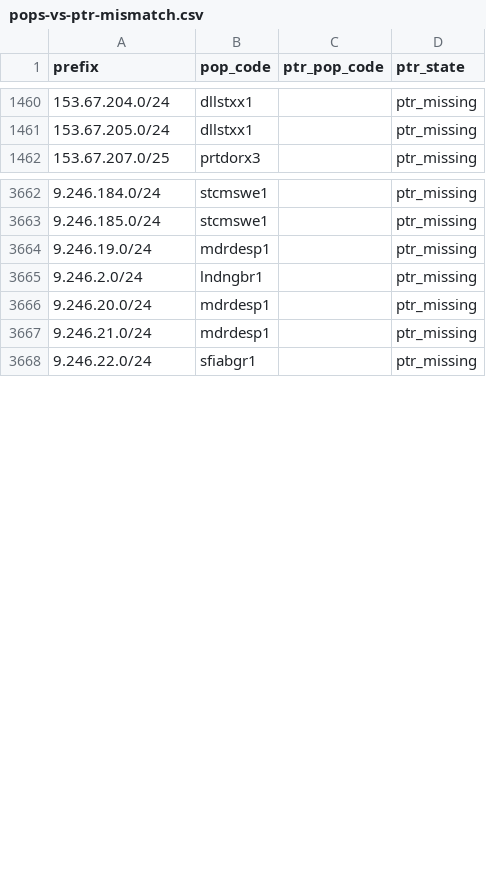
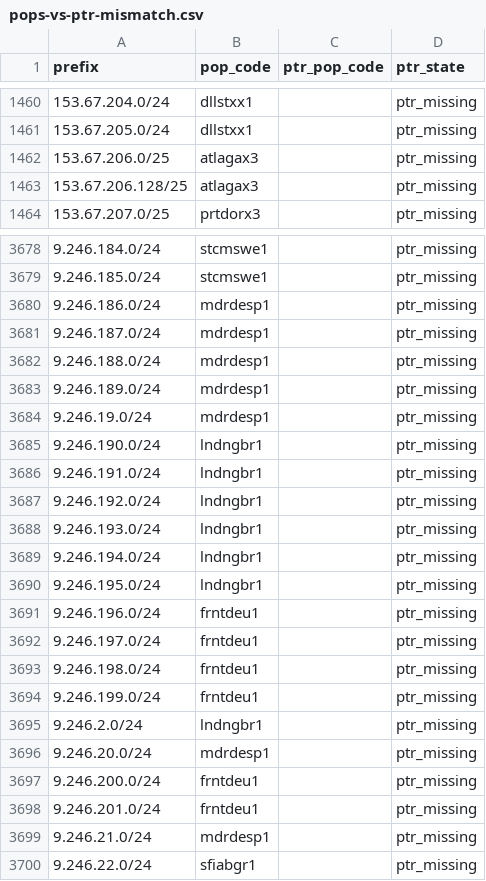
Before and after one commit to ipanalytics/Sat-geoip, a CSV file: outputs/pops-vs-ptr-mismatch.csv, drawn as a sheet; only a part is shown, gaps mark what is left out; the diff covers the shown part only.

```diff
--- a/outputs/pops-vs-ptr-mismatch.csv
+++ b/outputs/pops-vs-ptr-mismatch.csv
@@ -1461,2 +1461,4 @@ prefix,pop_code,ptr_pop_code,ptr_state
 153.67.205.0/24,dllstxx1,,ptr_missing
+153.67.206.0/25,atlagax3,,ptr_missing
+153.67.206.128/25,atlagax3,,ptr_missing
 153.67.207.0/25,prtdorx3,,ptr_missing
@@ -3663,5 +3679,21 @@ prefix,pop_code,ptr_pop_code,ptr_state
 9.246.185.0/24,stcmswe1,,ptr_missing
+9.246.186.0/24,mdrdesp1,,ptr_missing
+9.246.187.0/24,mdrdesp1,,ptr_missing
+9.246.188.0/24,mdrdesp1,,ptr_missing
+9.246.189.0/24,mdrdesp1,,ptr_missing
 9.246.19.0/24,mdrdesp1,,ptr_missing
+9.246.190.0/24,lndngbr1,,ptr_missing
+9.246.191.0/24,lndngbr1,,ptr_missing
+9.246.192.0/24,lndngbr1,,ptr_missing
+9.246.193.0/24,lndngbr1,,ptr_missing
+9.246.194.0/24,lndngbr1,,ptr_missing
+9.246.195.0/24,lndngbr1,,ptr_missing
+9.246.196.0/24,frntdeu1,,ptr_missing
+9.246.197.0/24,frntdeu1,,ptr_missing
+9.246.198.0/24,frntdeu1,,ptr_missing
+9.246.199.0/24,frntdeu1,,ptr_missing
 9.246.2.0/24,lndngbr1,,ptr_missing
 9.246.20.0/24,mdrdesp1,,ptr_missing
+9.246.200.0/24,frntdeu1,,ptr_missing
+9.246.201.0/24,frntdeu1,,ptr_missing
 9.246.21.0/24,mdrdesp1,,ptr_missing
```
Also changed, not shown: 14 added rows elsewhere in this file, outputs/prefix-changes.csv, outputs/starlink-geoip-vs-bgp.csv, 10 other files.
